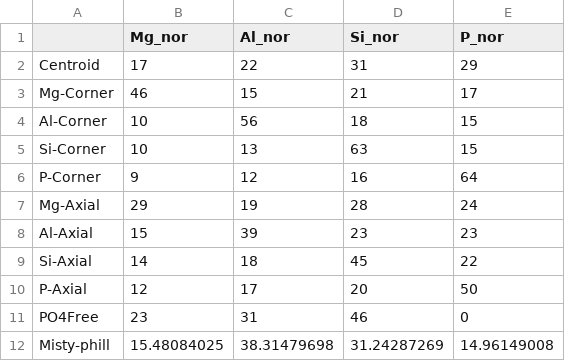
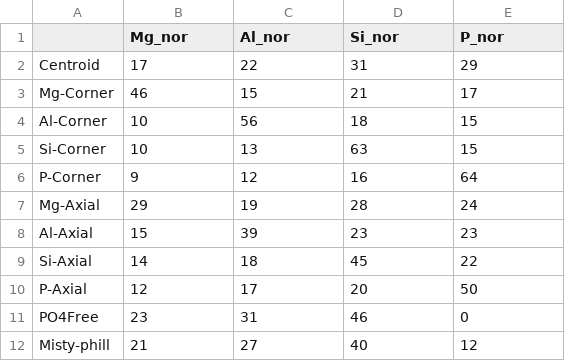
Before and after one commit to PlutoniumCustodian/pseudo_phase_diagram_plots, a CSV file: input/Normalized_weight_percent_oxide_All_RGP.csv, drawn as a sheet.

Commit message:
Updated input files

```diff
--- a/input/Normalized_weight_percent_oxide_All_RGP.csv
+++ b/input/Normalized_weight_percent_oxide_All_RGP.csv
@@ -11,2 +11,2 @@ P-Axial,12,17,20,50
 PO4Free,23,31,46,0
-Misty-phill,15.48084025,38.31479698,31.24287269,14.96149008
+Misty-phill,21,27,40,12
```
Also changed, not shown: 12 other files.
